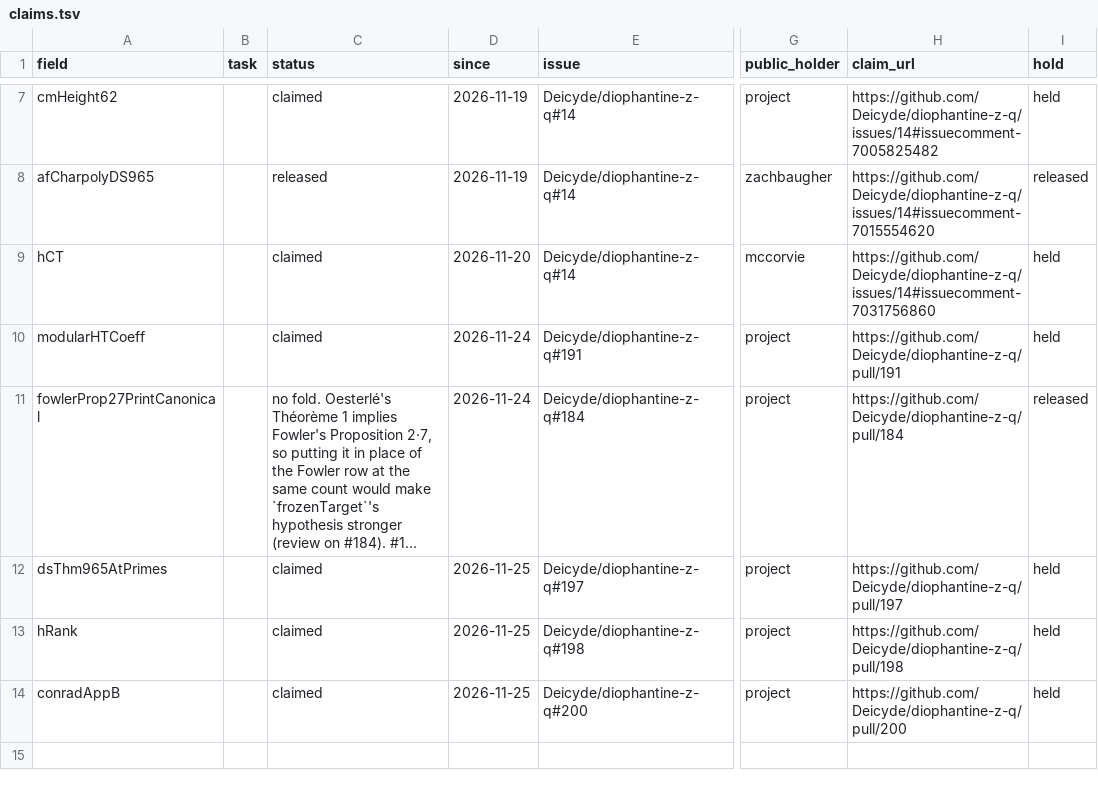
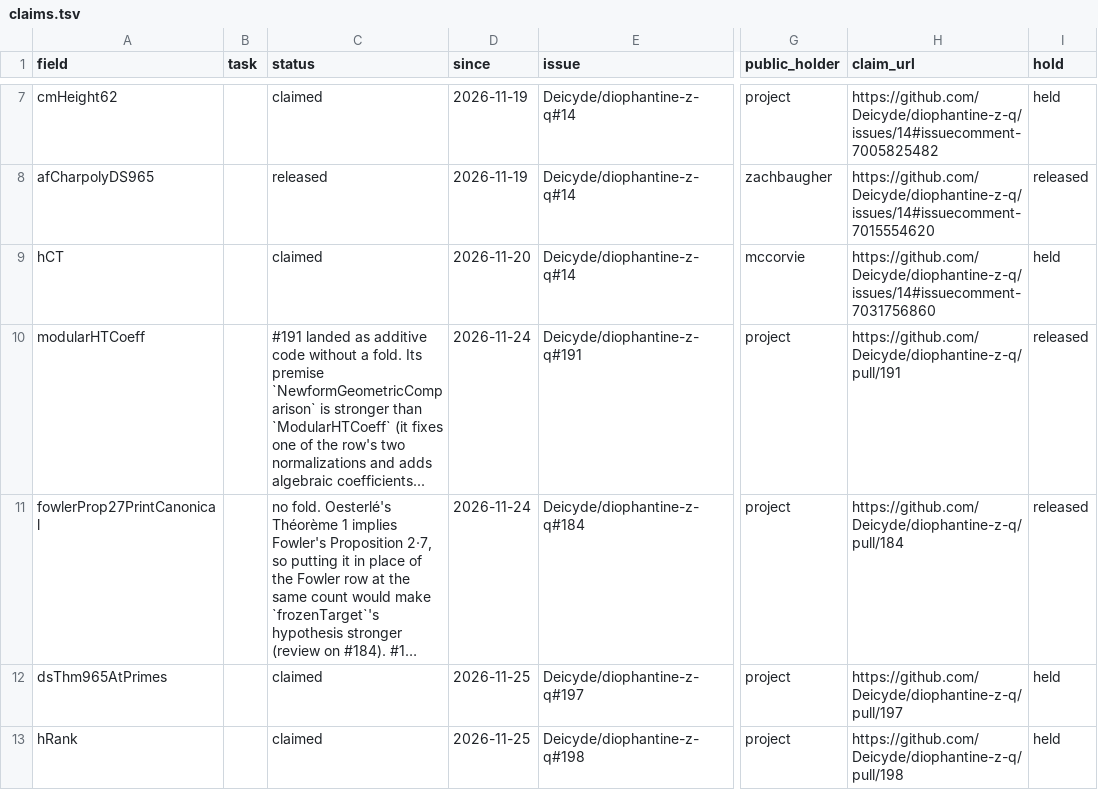
Before and after one commit to CheyLoveday/diophantine-z-q, a TSV file: docs/one-proof/claims.tsv, drawn as a sheet; only a part is shown, gaps mark what is left out; the shorter side is filled out with more unchanged rows; long unchanged cells end in …; the diff names each change by its address in the sheet, - before the commit and + after, or states it on an @@ line.

```diff
--- a/docs/one-proof/claims.tsv
+++ b/docs/one-proof/claims.tsv
-C10 (status): claimed
+C10 (status): #191 landed as additive code without a fold. Its premise `NewformGeometricComparison` is stronger than `ModularHTCoeff` (it fixes one of the row's two normalizations and adds algebraic coefficients...
-I10 (hold): held
+I10 (hold): released
```
